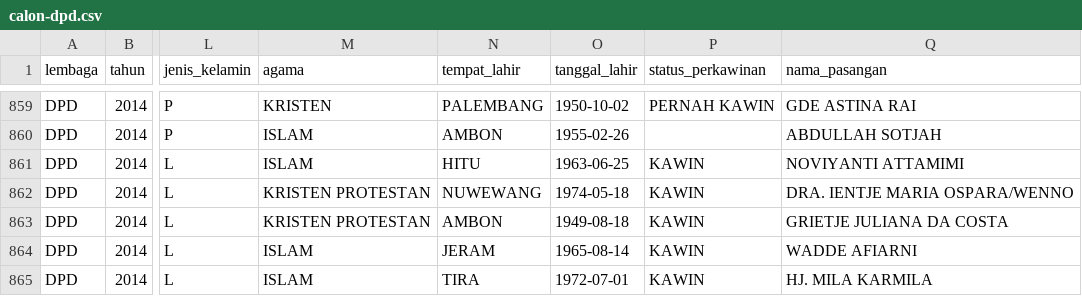
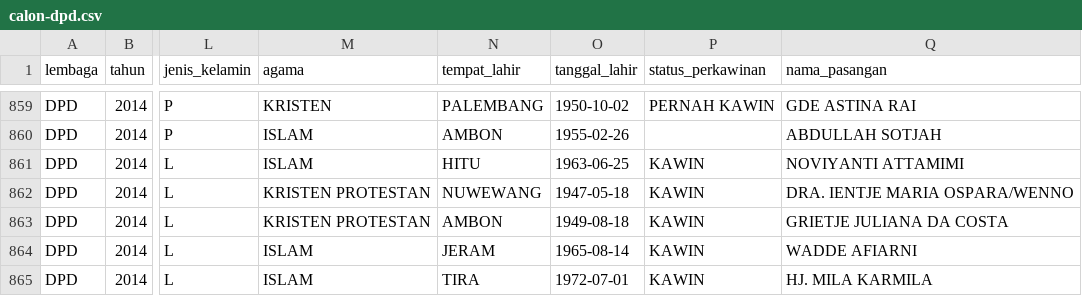
Before and after one commit to pemiluAPI/pemilu-data, a CSV file: calon/2014/dpd/calon-dpd.csv, drawn as a sheet; only a part is shown, gaps mark what is left out; the diff names each change by its address in the sheet, - before the commit and + after, or states it on an @@ line.

Commit message:
fixed candidate birthdate

```diff
--- a/calon/2014/dpd/calon-dpd.csv
+++ b/calon/2014/dpd/calon-dpd.csv
-O862 (tanggal_lahir): 1974-05-18
+O862 (tanggal_lahir): 1947-05-18
```
